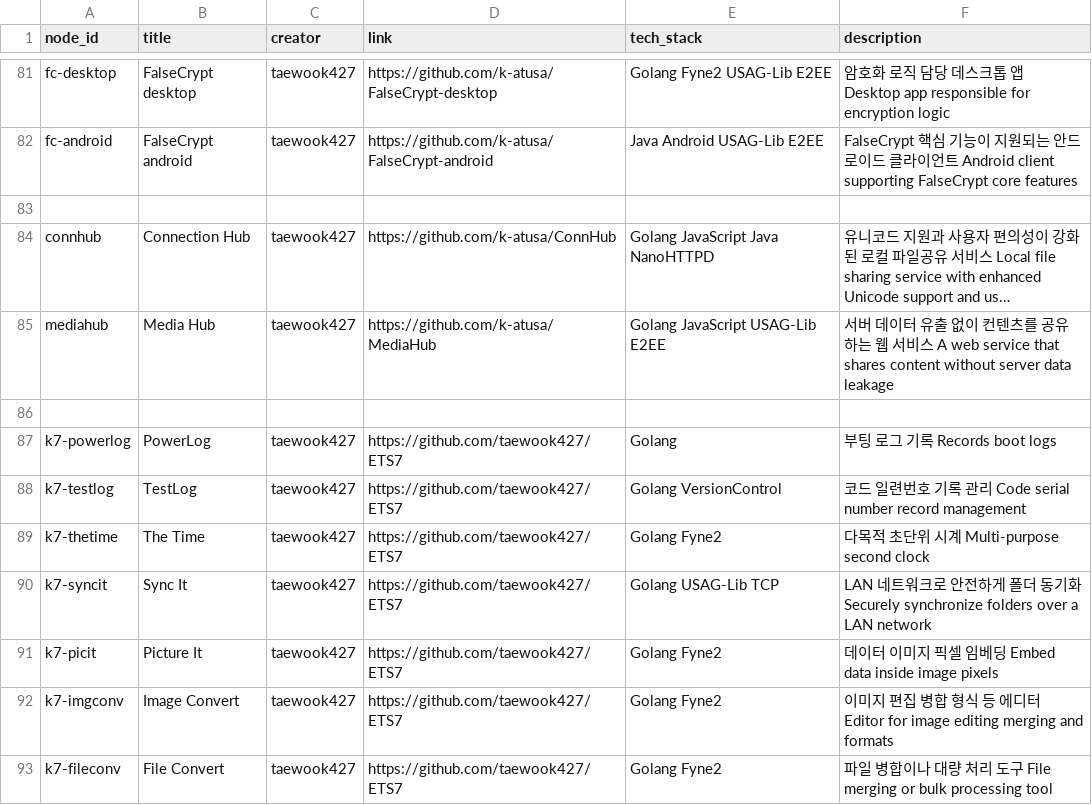
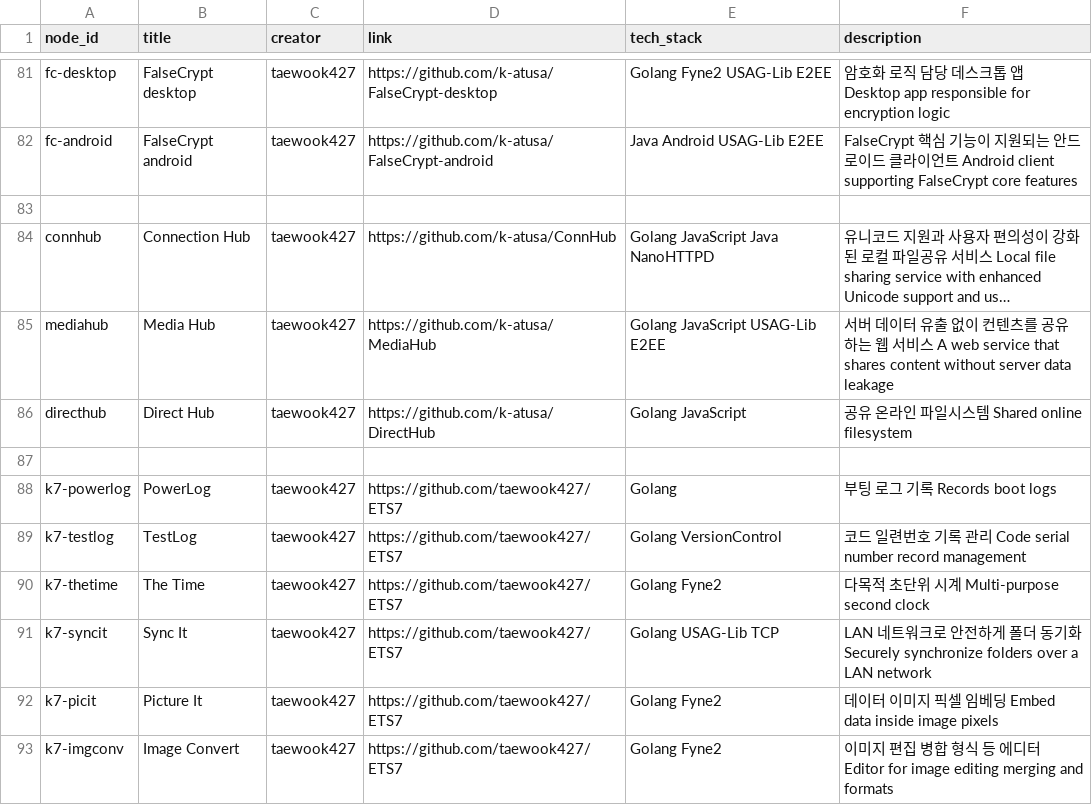
Before and after one commit to taewook427/WebMain, a CSV file: devHistory/contents.csv, drawn as a sheet; only a part is shown, gaps mark what is left out; the shorter side is filled out with more unchanged rows; long unchanged cells end in …; the diff names each change by its address in the sheet, - before the commit and + after, or states it on an @@ line.

Commit message:
updated nodes

```diff
--- a/devHistory/contents.csv
+++ b/devHistory/contents.csv
+row 86: directhub | Direct Hub | taewook427 | https://github.com/k-atusa/DirectHub | Golang JavaScript | 공유 온라인 파일시스템 Shared online filesystem
```
Also changed, not shown: devHistory/edges.csv, devHistory/nodes.csv.
